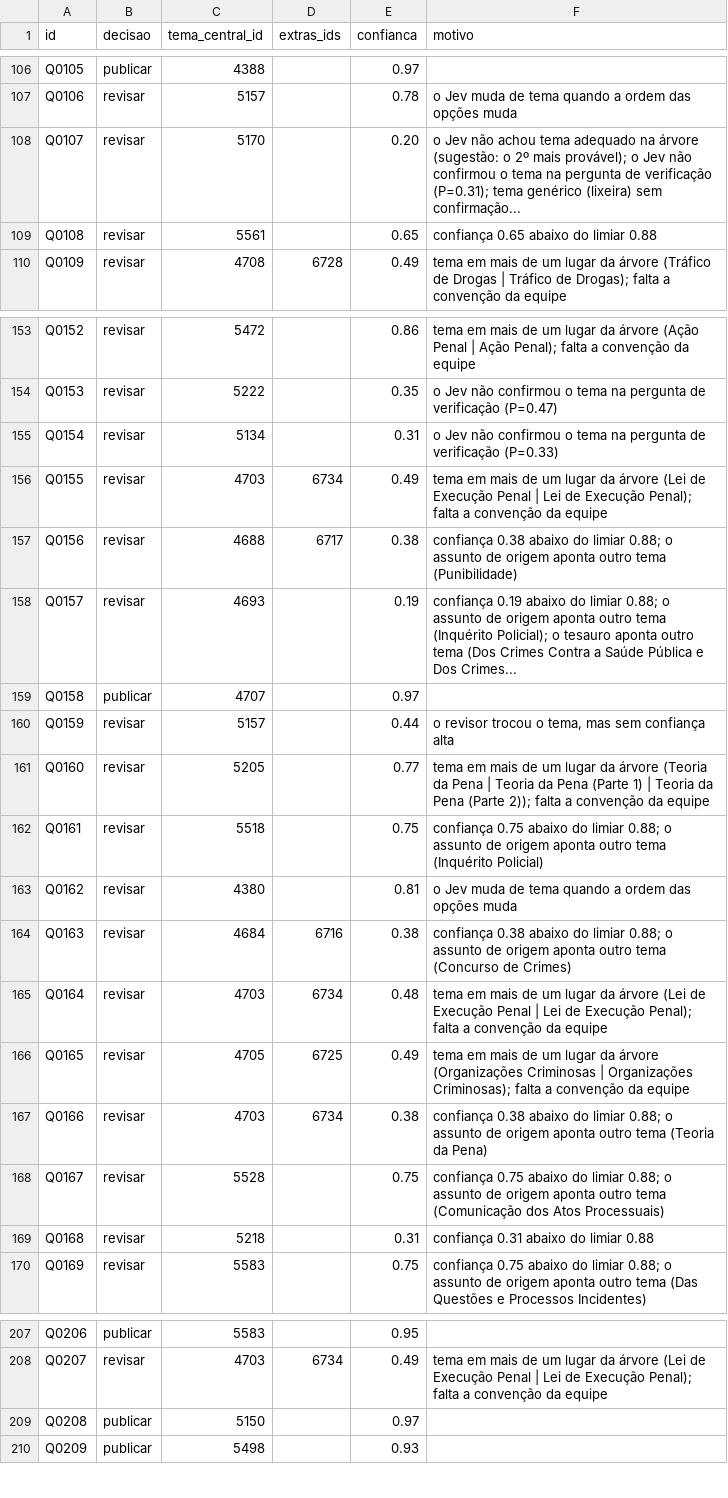
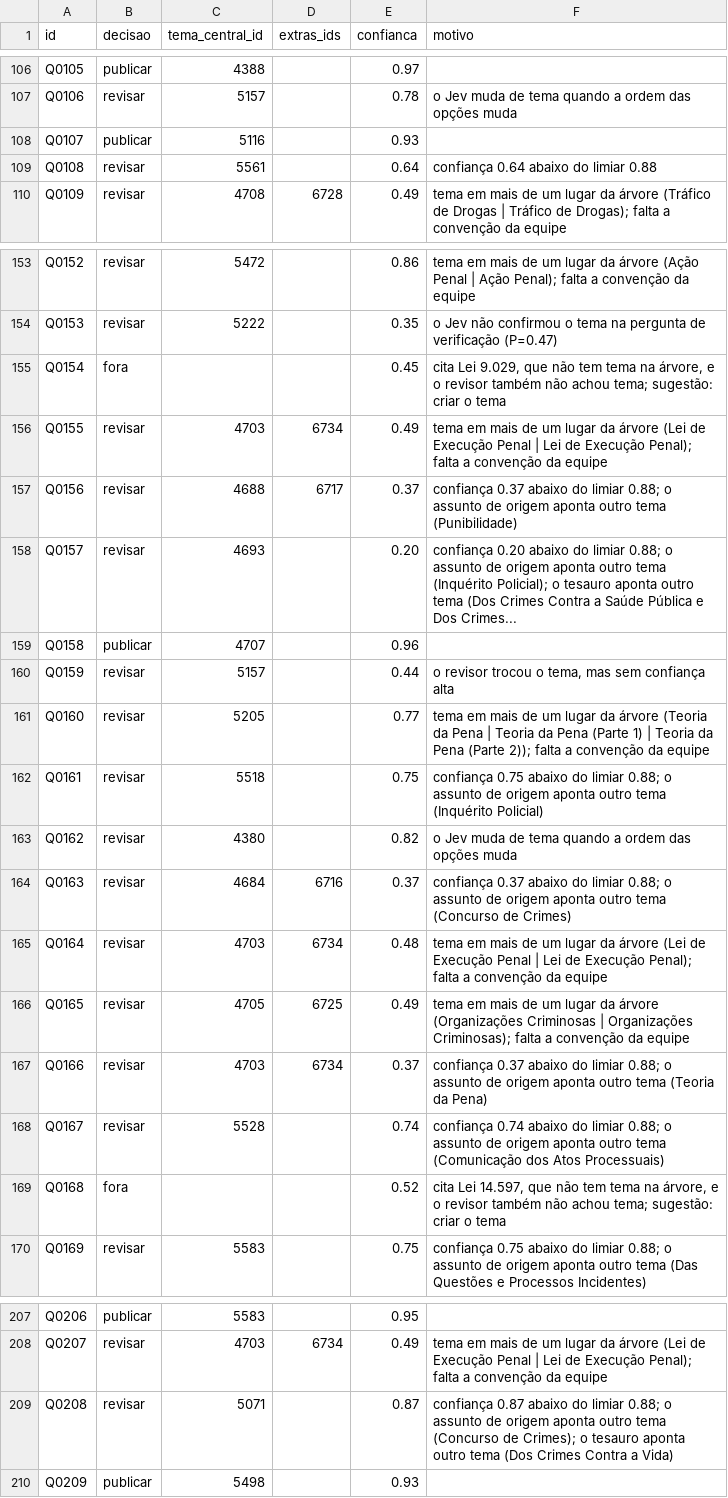
Before and after one commit to LaecioMenezes/case-vicio-ia, a CSV file: publicacao.csv, drawn as a sheet; only a part is shown, gaps mark what is left out; the diff covers the shown part only.

```diff
--- a/publicacao.csv
+++ b/publicacao.csv
@@ -107,4 +107,4 @@ Q0105,publicar,4388,,0.97,
 Q0106,revisar,5157,,0.78,o Jev muda de tema quando a ordem das opções muda
-Q0107,revisar,5170,,0.20,o Jev não achou tema adequado na árvore (sugestão: o 2º mais provável); o Jev não confirmou o tema na pergunta de verificação (P=0.31); tema genérico (lixeira) sem confirmação...
-Q0108,revisar,5561,,0.65,confiança 0.65 abaixo do limiar 0.88
+Q0107,publicar,5116,,0.93,
+Q0108,revisar,5561,,0.64,confiança 0.64 abaixo do limiar 0.88
 Q0109,revisar,4708,6728,0.49,tema em mais de um lugar da árvore (Tráfico de Drogas | Tráfico de Drogas); falta a convenção da equipe
@@ -154,7 +154,7 @@ Q0152,revisar,5472,,0.86,tema em mais de um lugar da árvore (Ação Penal | Aç
 Q0153,revisar,5222,,0.35,o Jev não confirmou o tema na pergunta de verificação (P=0.47)
-Q0154,revisar,5134,,0.31,o Jev não confirmou o tema na pergunta de verificação (P=0.33)
+Q0154,fora,,,0.45,"cita Lei 9.029, que não tem tema na árvore, e o revisor também não achou tema; sugestão: criar o tema"
 Q0155,revisar,4703,6734,0.49,tema em mais de um lugar da árvore (Lei de Execução Penal | Lei de Execução Penal); falta a convenção da equipe
-Q0156,revisar,4688,6717,0.38,confiança 0.38 abaixo do limiar 0.88; o assunto de origem aponta outro tema (Punibilidade)
-Q0157,revisar,4693,,0.19,confiança 0.19 abaixo do limiar 0.88; o assunto de origem aponta outro tema (Inquérito Policial); o tesauro aponta outro tema (Dos Crimes Contra a Saúde Pública e Dos Crimes...
-Q0158,publicar,4707,,0.97,
+Q0156,revisar,4688,6717,0.37,confiança 0.37 abaixo do limiar 0.88; o assunto de origem aponta outro tema (Punibilidade)
+Q0157,revisar,4693,,0.20,confiança 0.20 abaixo do limiar 0.88; o assunto de origem aponta outro tema (Inquérito Policial); o tesauro aponta outro tema (Dos Crimes Contra a Saúde Pública e Dos Crimes...
+Q0158,publicar,4707,,0.96,
 Q0159,revisar,5157,,0.44,"o revisor trocou o tema, mas sem confiança alta"
@@ -162,9 +162,9 @@ Q0160,revisar,5205,,0.77,tema em mais de um lugar da árvore (Teoria da Pena | T
 Q0161,revisar,5518,,0.75,confiança 0.75 abaixo do limiar 0.88; o assunto de origem aponta outro tema (Inquérito Policial)
-Q0162,revisar,4380,,0.81,o Jev muda de tema quando a ordem das opções muda
-Q0163,revisar,4684,6716,0.38,confiança 0.38 abaixo do limiar 0.88; o assunto de origem aponta outro tema (Concurso de Crimes)
+Q0162,revisar,4380,,0.82,o Jev muda de tema quando a ordem das opções muda
+Q0163,revisar,4684,6716,0.37,confiança 0.37 abaixo do limiar 0.88; o assunto de origem aponta outro tema (Concurso de Crimes)
 Q0164,revisar,4703,6734,0.48,tema em mais de um lugar da árvore (Lei de Execução Penal | Lei de Execução Penal); falta a convenção da equipe
 Q0165,revisar,4705,6725,0.49,tema em mais de um lugar da árvore (Organizações Criminosas | Organizações Criminosas); falta a convenção da equipe
-Q0166,revisar,4703,6734,0.38,confiança 0.38 abaixo do limiar 0.88; o assunto de origem aponta outro tema (Teoria da Pena)
-Q0167,revisar,5528,,0.75,confiança 0.75 abaixo do limiar 0.88; o assunto de origem aponta outro tema (Comunicação dos Atos Processuais)
-Q0168,revisar,5218,,0.31,confiança 0.31 abaixo do limiar 0.88
+Q0166,revisar,4703,6734,0.37,confiança 0.37 abaixo do limiar 0.88; o assunto de origem aponta outro tema (Teoria da Pena)
+Q0167,revisar,5528,,0.74,confiança 0.74 abaixo do limiar 0.88; o assunto de origem aponta outro tema (Comunicação dos Atos Processuais)
+Q0168,fora,,,0.52,"cita Lei 14.597, que não tem tema na árvore, e o revisor também não achou tema; sugestão: criar o tema"
 Q0169,revisar,5583,,0.75,confiança 0.75 abaixo do limiar 0.88; o assunto de origem aponta outro tema (Das Questões e Processos Incidentes)
@@ -208,3 +208,3 @@ Q0206,publicar,5583,,0.95,
 Q0207,revisar,4703,6734,0.49,tema em mais de um lugar da árvore (Lei de Execução Penal | Lei de Execução Penal); falta a convenção da equipe
-Q0208,publicar,5150,,0.97,
+Q0208,revisar,5071,,0.87,confiança 0.87 abaixo do limiar 0.88; o assunto de origem aponta outro tema (Concurso de Crimes); o tesauro aponta outro tema (Dos Crimes Contra a Vida)
 Q0209,publicar,5498,,0.93,
```
Also changed, not shown: 52 edited cells elsewhere in this file, out/comparacao_modelos.csv, out/decisoes_detalhadas.csv, 39 other files.
